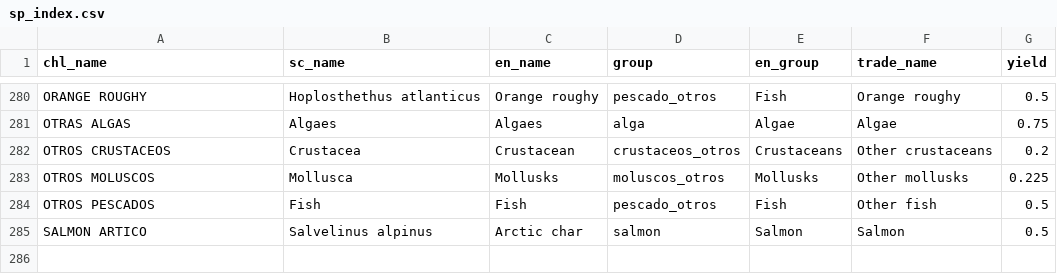
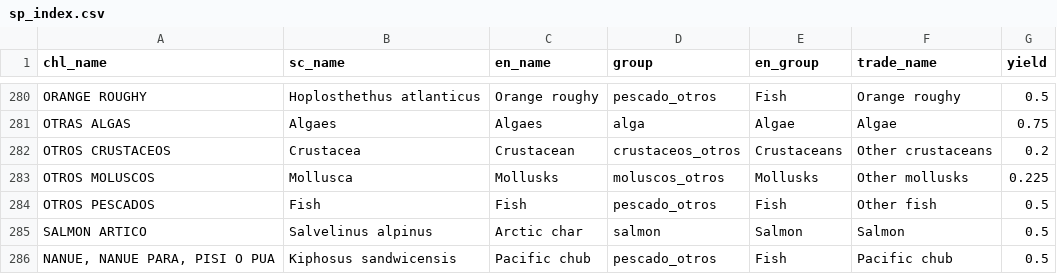
Before and after one commit to camilavargasp/main-fisheries-chile, a CSV file: clean_databases/sp_index.csv, drawn as a sheet; only a part is shown, gaps mark what is left out.

Commit message:
including new name for nanue

```diff
--- a/clean_databases/sp_index.csv
+++ b/clean_databases/sp_index.csv
@@ -285 +285,2 @@ OTROS PESCADOS,Fish,Fish,pescado_otros,Fish,Other fish,0.5
 SALMON ARTICO,Salvelinus alpinus,Arctic char,salmon,Salmon,Salmon,0.5
+"NANUE, NANUE PARA, PISI O PUA",Kiphosus sandwicensis,Pacific chub,pescado_otros,Fish,Pacific chub,0.5
```
